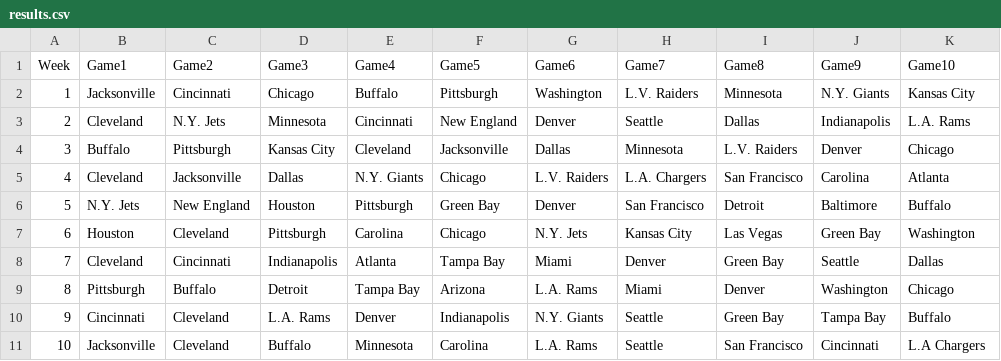
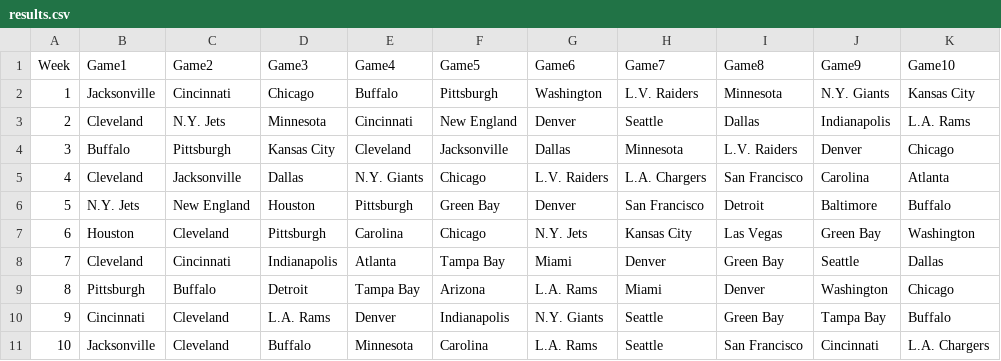
Before and after one commit to blakeweaver17-del/NFL-Pick-em, a CSV file: results.csv, drawn as a sheet.

Commit message:
Update results.csv

```diff
--- a/results.csv
+++ b/results.csv
@@ -10,2 +10,2 @@ Week,Game1,Game2,Game3,Game4,Game5,Game6,Game7,Game8,Game9,Game10
 9, Cincinnati, Cleveland, L.A. Rams, Denver, Indianapolis, N.Y. Giants, Seattle, Green Bay, Tampa Bay, Buffalo
-10, Jacksonville, Cleveland, Buffalo, Minnesota, Carolina, L.A. Rams, Seattle, San Francisco, Cincinnati, L.A Chargers
+10, Jacksonville, Cleveland, Buffalo, Minnesota, Carolina, L.A. Rams, Seattle, San Francisco, Cincinnati, L.A. Chargers
```
